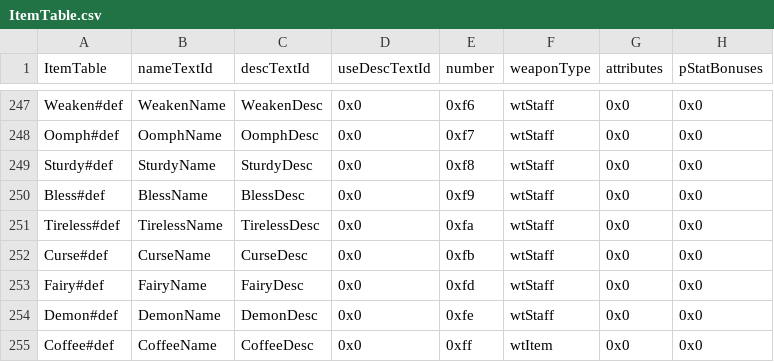
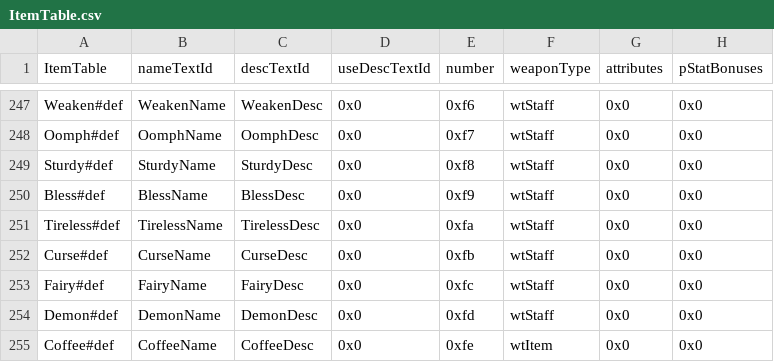
Before and after one commit to Pikmin1211/DarkRoast, a CSV file: Tables/Item/ItemTable.csv, drawn as a sheet; only a part is shown, gaps mark what is left out; the diff names each change by its address in the sheet, - before the commit and + after, or states it on an @@ line.

Commit message:
i miscounted woops

```diff
--- a/Tables/Item/ItemTable.csv
+++ b/Tables/Item/ItemTable.csv
-E253 (number): 0xfd
+E253 (number): 0xfc
-E254 (number): 0xfe
+E254 (number): 0xfd
-E255 (number): 0xff
+E255 (number): 0xfe
```
